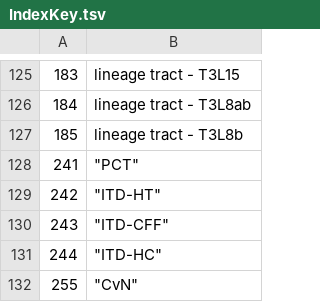
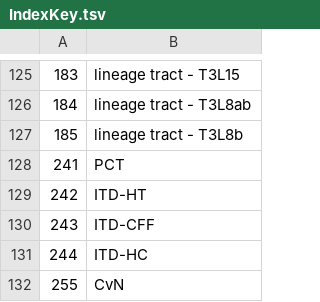
Before and after one commit to Robbie1977/DrosAdultTAGdomains, a TSV file: refData/IndexKey.tsv, drawn as a sheet; only a part is shown, gaps mark what is left out; the diff covers the shown part only; the diff names each change by its address in the sheet, - before the commit and + after, or states it on an @@ line.

```diff
--- a/refData/IndexKey.tsv
+++ b/refData/IndexKey.tsv
-B128: "PCT"
+B128: PCT
-B129: "ITD-HT"
+B129: ITD-HT
-B130: "ITD-CFF"
+B130: ITD-CFF
-B131: "ITD-HC"
+B131: ITD-HC
-B132: "CvN"
+B132: CvN
```
Also changed, not shown: 4 added rows, 4 removed rows and 47 edited cells elsewhere in this file.
